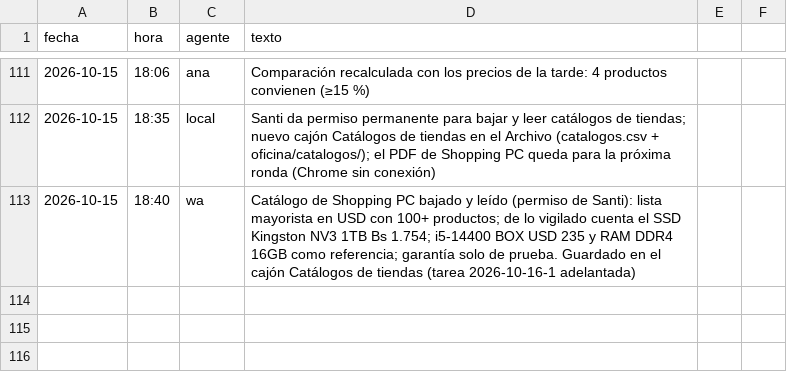
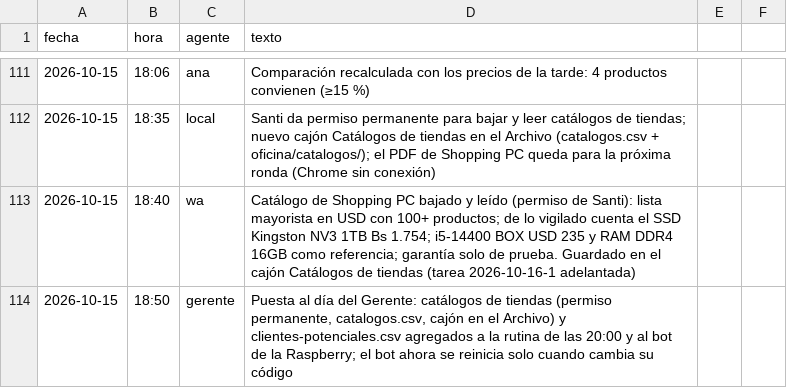
Before and after one commit to Santi491/Claude-, a CSV file: actividad.csv, drawn as a sheet; only a part is shown, gaps mark what is left out.

```diff
--- a/actividad.csv
+++ b/actividad.csv
@@ -113 +113,2 @@ fecha,hora,agente,texto
 2026-10-15,18:40,wa,Catálogo de Shopping PC bajado y leído (permiso de Santi): lista mayorista en USD con 100+ productos; de lo vigilado cuenta el SSD Kingston NV3 1TB Bs 1.754; i5-14400 BOX USD 235 y RAM DDR4 16GB como referencia; garantía solo de prueba. Guardado en el cajón Catálogos de tiendas (tarea 2026-10-16-1 adelantada)
+2026-10-15,18:50,gerente,"Puesta al día del Gerente: catálogos de tiendas (permiso permanente, catalogos.csv, cajón en el Archivo) y clientes-potenciales.csv agregados a la rutina de las 20:00 y al bot de la Raspberry; el bot ahora se reinicia solo cuando cambia su código"
```
Also changed, not shown: 2 other files.
